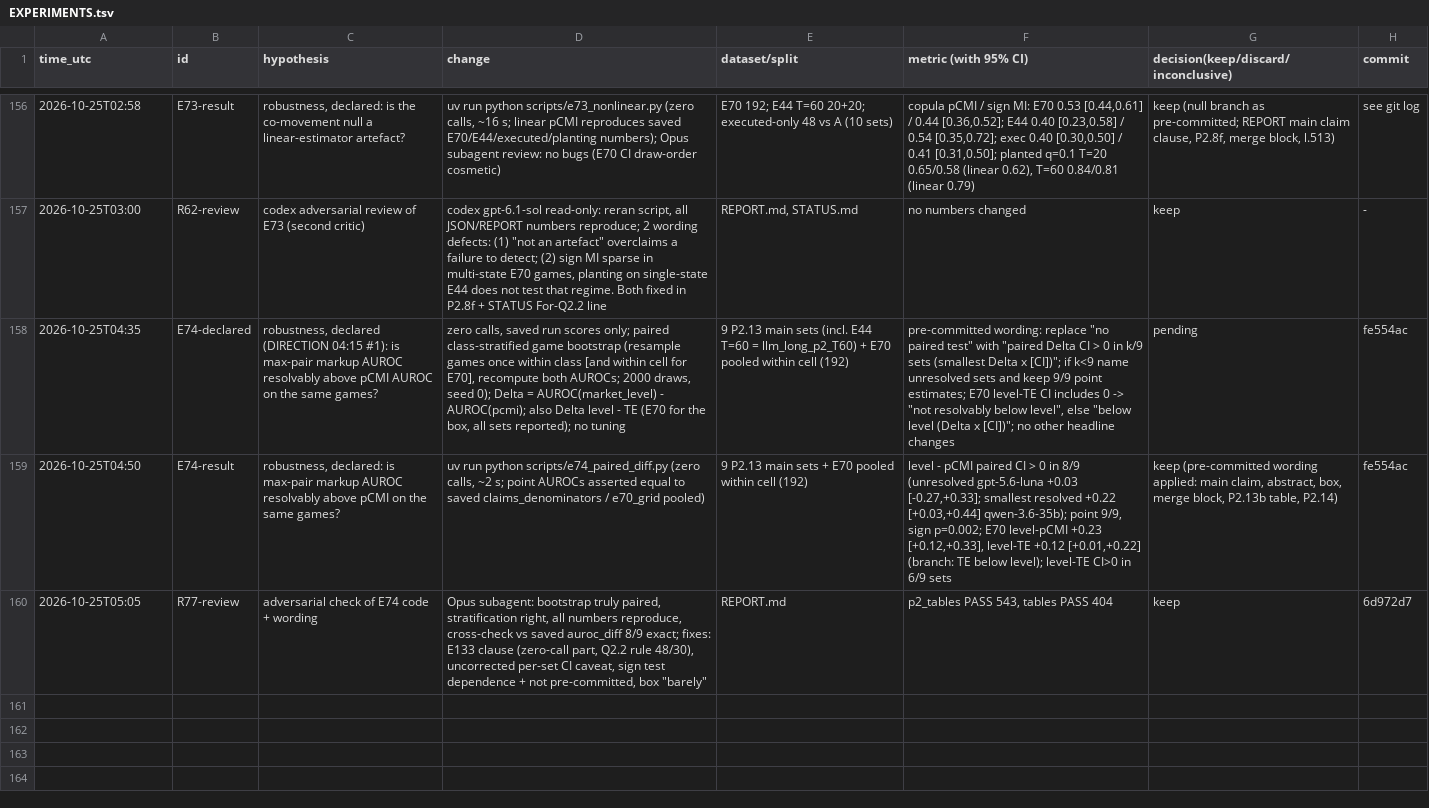
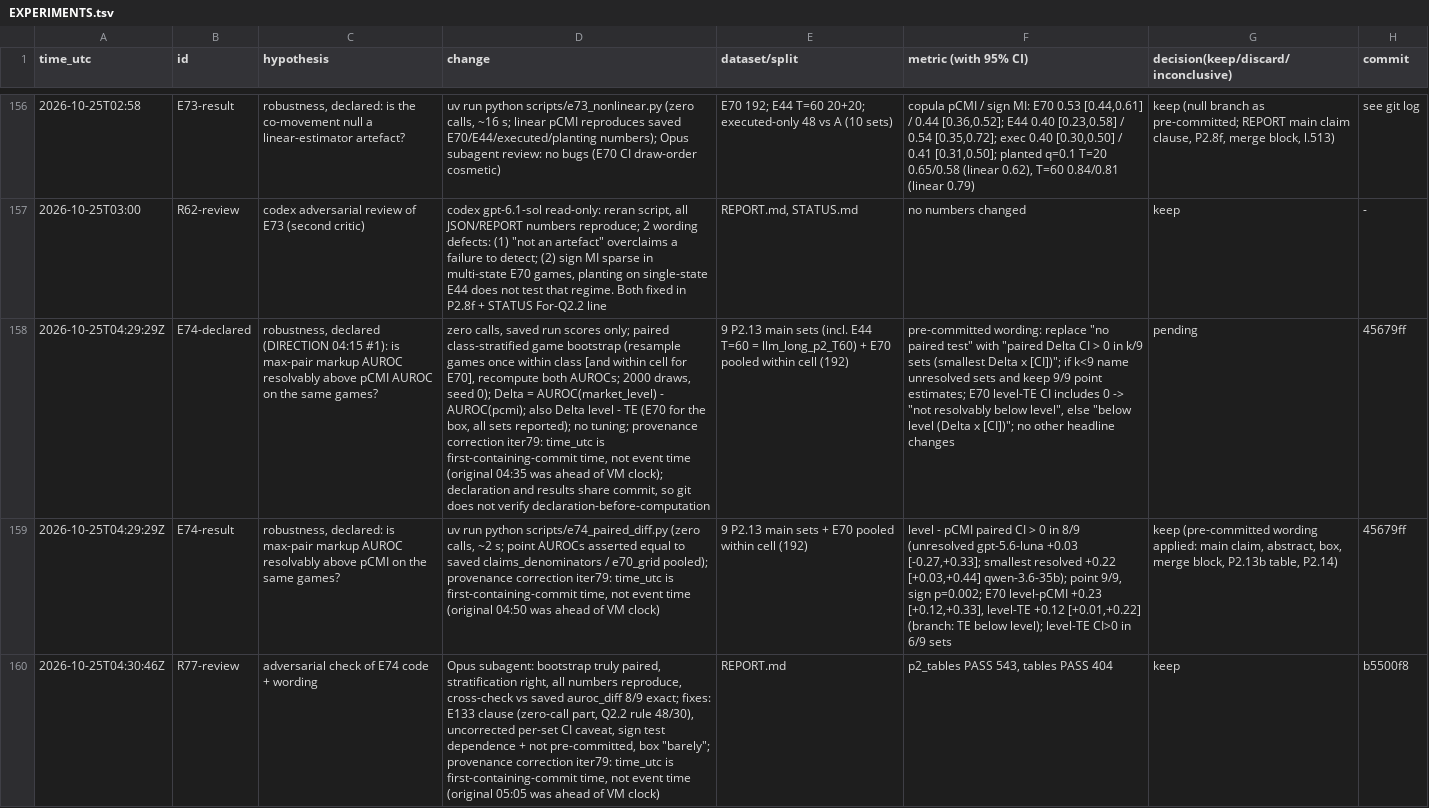
Before and after one commit to DennisToma/collusion-14-infotheory, a TSV file: EXPERIMENTS.tsv, drawn as a sheet; only a part is shown, gaps mark what is left out; the diff names each change by its address in the sheet, - before the commit and + after, or states it on an @@ line.

Commit message:
Correct E74 ledger provenance and disclose unverified declaration order

```diff
--- a/EXPERIMENTS.tsv
+++ b/EXPERIMENTS.tsv
-A158 (time_utc): 2026-10-25T04:35
+A158 (time_utc): 2026-10-25T04:29:29Z
-D158 (change): …reported); no tuning
+D158 (change): …reported); no tuning; provenance correction iter79: time_utc is first-containing-commit time, not event time (original 04:35 was ahead of VM clock); declaration and results share commit, so git does not verify declaration-before-computation
-H158:H159 (commit): fe554ac
+H158:H159 (commit): 45679ff
-A159 (time_utc): 2026-10-25T04:50
+A159 (time_utc): 2026-10-25T04:29:29Z
-D159 (change): …/ e70_grid pooled)
+D159 (change): …/ e70_grid pooled); provenance correction iter79: time_utc is first-containing-commit time, not event time (original 04:50 was ahead of VM clock)
-A160 (time_utc): 2026-10-25T05:05
+A160 (time_utc): 2026-10-25T04:30:46Z
-D160 (change): …pre-committed, box "barely"
+D160 (change): …pre-committed, box "barely"; provenance correction iter79: time_utc is first-containing-commit time, not event time (original 05:05 was ahead of VM clock)
-H160 (commit): 6d972d7
+H160 (commit): b5500f8
```
Also changed, not shown: 2 other files.
